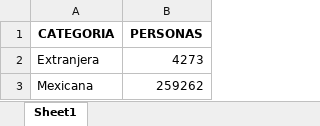
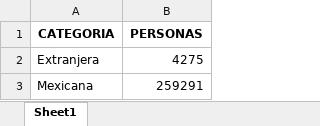
Before and after one commit to alexandertrejo1193/desaparecidos, an Excel workbook: PERS_DESAP_NOLOCYLOCPORNA_Df.xlsx, sheet Sheet1, drawn as a sheet; values as stored, in another font and other column widths than the file's, no borders; the diff names each change by its address in the sheet, - before the commit and + after, or states it on an @@ line.

```diff
--- a/PERS_DESAP_NOLOCYLOCPORNA_Df.xlsx (sheet Sheet1)
+++ b/PERS_DESAP_NOLOCYLOCPORNA_Df.xlsx (sheet Sheet1)
-B2 (PERSONAS): 4273
+B2 (PERSONAS): 4275
-B3 (PERSONAS): 259262
+B3 (PERSONAS): 259291
```
Also changed, not shown: PERSONAS_DESAP_Y_NO_LOC_XEDO_Df.xlsx, PERS_DESAP_NOLOCYLOCPOREDO_Df.xlsx, 2 other files.
